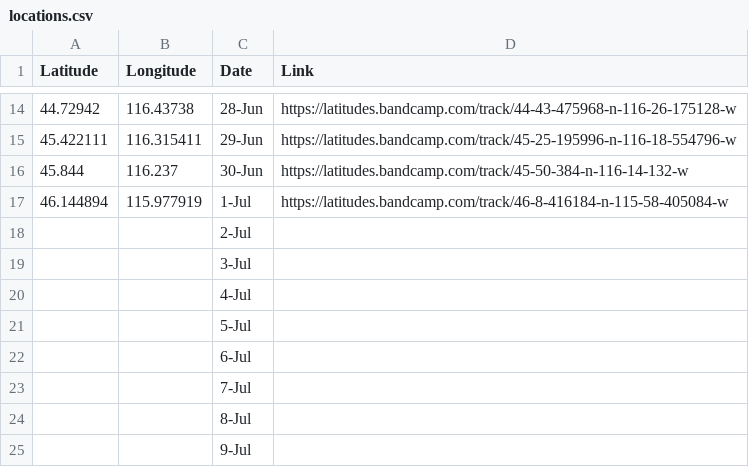
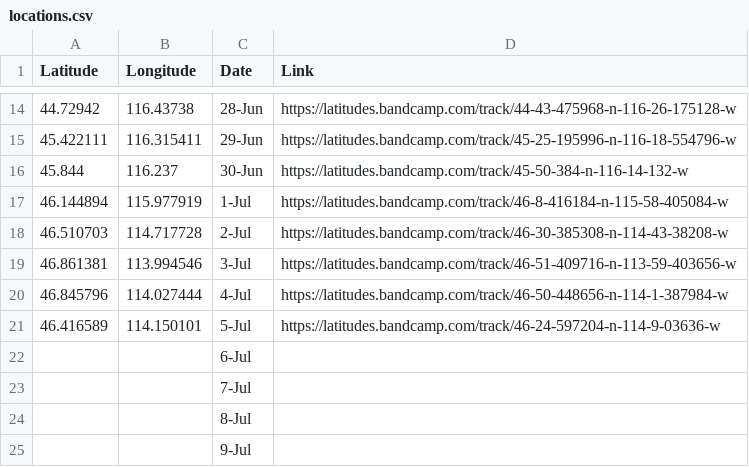
Before and after one commit to latitudesproject/latitudesproject.github.io, a CSV file: locations.csv, drawn as a sheet; only a part is shown, gaps mark what is left out.

```diff
--- a/locations.csv
+++ b/locations.csv
@@ -17,6 +17,6 @@ Latitude,Longitude,Date,Link
 46.144894,115.977919,1-Jul,https://latitudes.bandcamp.com/track/46-8-416184-n-115-58-405084-w
-,,2-Jul,
-,,3-Jul,
-,,4-Jul,
-,,5-Jul,
+46.510703,114.717728,2-Jul,https://latitudes.bandcamp.com/track/46-30-385308-n-114-43-38208-w
+46.861381,113.994546,3-Jul,https://latitudes.bandcamp.com/track/46-51-409716-n-113-59-403656-w
+46.845796,114.027444,4-Jul,https://latitudes.bandcamp.com/track/46-50-448656-n-114-1-387984-w
+46.416589,114.150101,5-Jul,https://latitudes.bandcamp.com/track/46-24-597204-n-114-9-03636-w
 ,,6-Jul,
```
Also changed, not shown: 3 other files.
